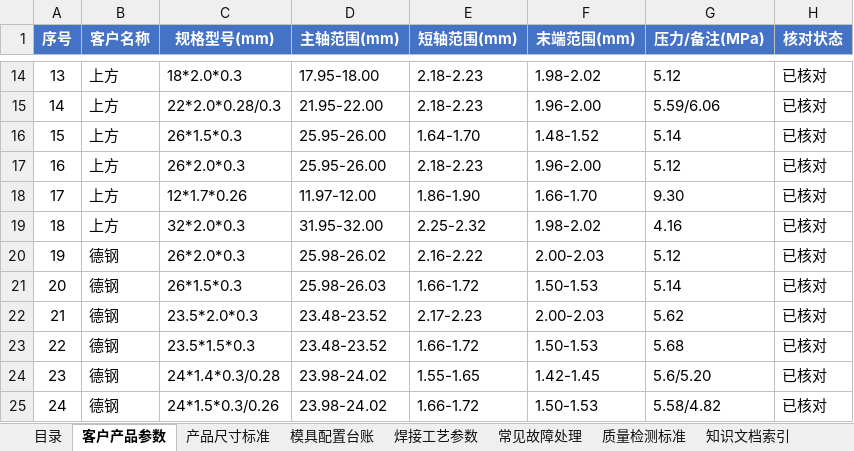
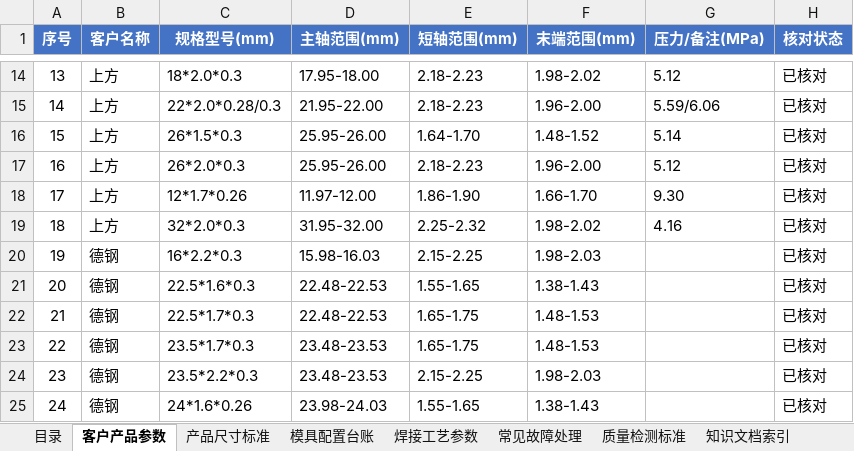
Before and after one commit to xingchendahaixue/alu-tube-app, an Excel workbook: alu-tube-app/高频焊铝管生产工艺数据档案.xlsx, sheet 客户产品参数, drawn as a sheet; only a part is shown, gaps mark what is left out; values as stored, in another font and other column widths than the file's, no borders; conditional formats not drawn; the diff covers the shown part only; the diff names each change by its address in the sheet, - before the commit and + after, or states it on an @@ line.

Commit message:
v2.9：德钢产品尺寸按客户新表整体换新（11 个规格）
- Excel 客户产品参数表：德钢原 12 条旧规格 → 新表 11 条，公差 A +0.03/-0.02、B ±0.05、C +0.03/-0.02
- app_data.json / assets 同步；客户产品参数总数 60 → 59
- DataDb.DATA_FIX_VERSION 2 → 3：升级后按 assets 重建德钢记录（并清理旧记录照片）
- 顺带修正 seedIfNeeded 顺序：先首次灌数据再套纠错，避免新装设备只灌纠错数据
- README 增加德钢规格表与 2.9 版本记录

```diff
--- a/alu-tube-app/高频焊铝管生产工艺数据档案.xlsx (sheet 客户产品参数)
+++ b/alu-tube-app/高频焊铝管生产工艺数据档案.xlsx (sheet 客户产品参数)
-C20 (规格型号(mm)): 26*2.0*0.3
+C20 (规格型号(mm)): 16*2.2*0.3
-D20 (主轴范围(mm)): 25.98-26.02
+D20 (主轴范围(mm)): 15.98-16.03
-E20 (短轴范围(mm)): 2.16-2.22
+E20 (短轴范围(mm)): 2.15-2.25
-F20 (末端范围(mm)): 2.00-2.03
+F20 (末端范围(mm)): 1.98-2.03
-G20 (压力/备注(MPa)): 5.12
+G20 (压力/备注(MPa)): (empty)
-C21 (规格型号(mm)): 26*1.5*0.3
+C21 (规格型号(mm)): 22.5*1.6*0.3
-D21 (主轴范围(mm)): 25.98-26.03
+D21 (主轴范围(mm)): 22.48-22.53
-E21 (短轴范围(mm)): 1.66-1.72
+E21 (短轴范围(mm)): 1.55-1.65
-F21 (末端范围(mm)): 1.50-1.53
+F21 (末端范围(mm)): 1.38-1.43
-G21 (压力/备注(MPa)): 5.14
+G21 (压力/备注(MPa)): (empty)
-C22 (规格型号(mm)): 23.5*2.0*0.3
+C22 (规格型号(mm)): 22.5*1.7*0.3
-D22 (主轴范围(mm)): 23.48-23.52
+D22 (主轴范围(mm)): 22.48-22.53
-E22 (短轴范围(mm)): 2.17-2.23
+E22 (短轴范围(mm)): 1.65-1.75
-F22 (末端范围(mm)): 2.00-2.03
+F22 (末端范围(mm)): 1.48-1.53
-G22 (压力/备注(MPa)): 5.62
+G22 (压力/备注(MPa)): (empty)
-C23 (规格型号(mm)): 23.5*1.5*0.3
+C23 (规格型号(mm)): 23.5*1.7*0.3
-D23 (主轴范围(mm)): 23.48-23.52
+D23 (主轴范围(mm)): 23.48-23.53
-E23 (短轴范围(mm)): 1.66-1.72
+E23 (短轴范围(mm)): 1.65-1.75
-F23 (末端范围(mm)): 1.50-1.53
+F23 (末端范围(mm)): 1.48-1.53
-G23 (压力/备注(MPa)): 5.68
+G23 (压力/备注(MPa)): (empty)
-C24 (规格型号(mm)): 24*1.4*0.3/0.28
+C24 (规格型号(mm)): 23.5*2.2*0.3
-D24 (主轴范围(mm)): 23.98-24.02
+D24 (主轴范围(mm)): 23.48-23.53
-E24 (短轴范围(mm)): 1.55-1.65
+E24 (短轴范围(mm)): 2.15-2.25
-F24 (末端范围(mm)): 1.42-1.45
+F24 (末端范围(mm)): 1.98-2.03
-G24 (压力/备注(MPa)): 5.6/5.20
+G24 (压力/备注(MPa)): (empty)
-C25 (规格型号(mm)): 24*1.5*0.3/0.26
+C25 (规格型号(mm)): 24*1.6*0.26
-D25 (主轴范围(mm)): 23.98-24.02
+D25 (主轴范围(mm)): 23.98-24.03
-E25 (短轴范围(mm)): 1.66-1.72
+E25 (短轴范围(mm)): 1.55-1.65
-F25 (末端范围(mm)): 1.50-1.53
+F25 (末端范围(mm)): 1.38-1.43
-G25 (压力/备注(MPa)): 5.58/4.82
+G25 (压力/备注(MPa)): (empty)
```
Also changed, not shown: 1 removed row, 25 edited cells and row numbers in column A elsewhere in this sheet, 5 other files.
